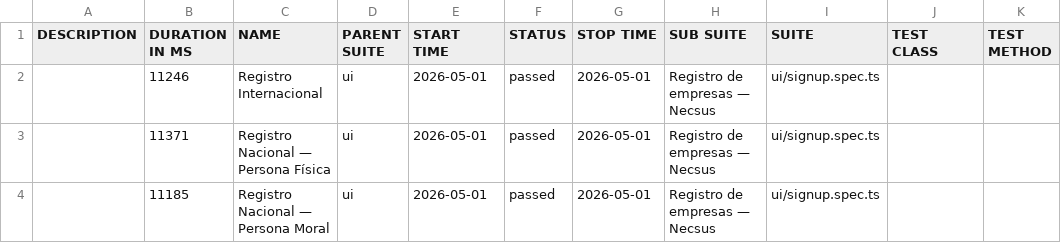
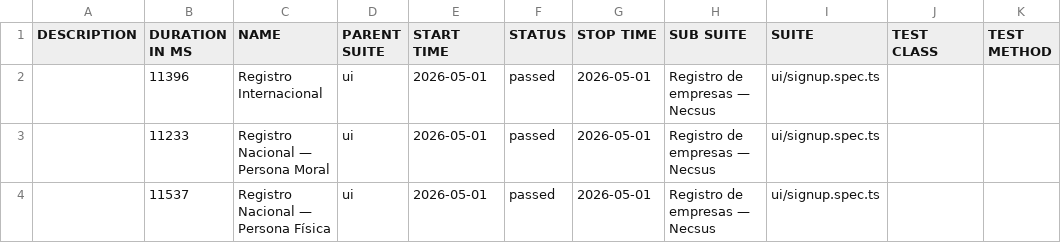
Before and after one commit to nebulaqa137-hue/playwright-enterprise, a CSV file: data/suites.csv, drawn as a sheet.

```diff
--- a/data/suites.csv
+++ b/data/suites.csv
@@ -1,4 +1,4 @@
 "DESCRIPTION","DURATION IN MS","NAME","PARENT SUITE","START TIME","STATUS","STOP TIME","SUB SUITE","SUITE","TEST CLASS","TEST METHOD"
-"","11246","Registro Internacional","ui","2026-05-01","passed","2026-05-01","Registro de empresas — Necsus","ui/signup.spec.ts","",""
-"","11371","Registro Nacional — Persona Física","ui","2026-05-01","passed","2026-05-01","Registro de empresas — Necsus","ui/signup.spec.ts","",""
-"","11185","Registro Nacional — Persona Moral","ui","2026-05-01","passed","2026-05-01","Registro de empresas — Necsus","ui/signup.spec.ts","",""
+"","11396","Registro Internacional","ui","2026-05-01","passed","2026-05-01","Registro de empresas — Necsus","ui/signup.spec.ts","",""
+"","11233","Registro Nacional — Persona Moral","ui","2026-05-01","passed","2026-05-01","Registro de empresas — Necsus","ui/signup.spec.ts","",""
+"","11537","Registro Nacional — Persona Física","ui","2026-05-01","passed","2026-05-01","Registro de empresas — Necsus","ui/signup.spec.ts","",""
```
Also changed, not shown: 26 other files.
